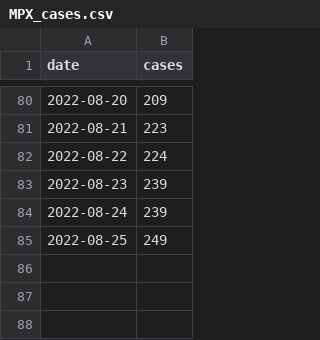
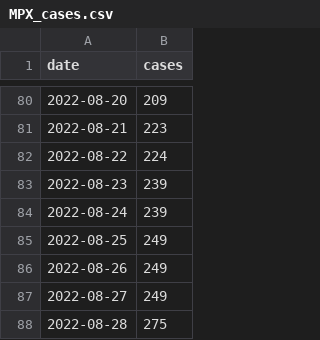
Before and after one commit to andersen-lab/MPX_WasteWater_San-Diego, a CSV file: MPX_cases.csv, drawn as a sheet; only a part is shown, gaps mark what is left out.

Commit message:
Update MPX_cases.csv

```diff
--- a/MPX_cases.csv
+++ b/MPX_cases.csv
@@ -85 +85,4 @@
 2022-08-25,249
+2022-08-26,249
+2022-08-27,249
+2022-08-28,275
```
